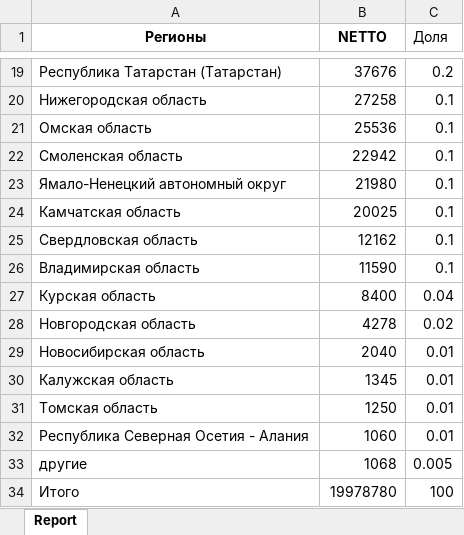
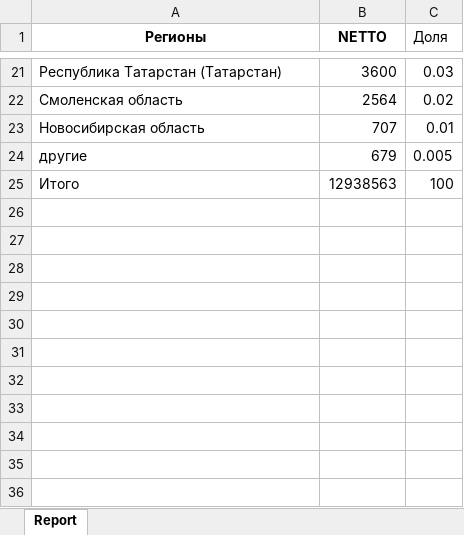
Before and after one commit to avv77/Marketing_report, an Excel workbook: exel/report_reg.xlsx, sheet Report, drawn as a sheet; only a part is shown, gaps mark what is left out; values as stored, in another font and other column widths than the file's, no borders; removed rows and columns are numbered as before the commit, all else as after; the diff covers the shown part only; the diff names each change by its address in the sheet, - before the commit and + after, or states it on an @@ line.

```diff
--- a/exel/report_reg.xlsx (sheet Report)
+++ b/exel/report_reg.xlsx (sheet Report)
-B21 (NETTO): 37676
+B21 (NETTO): 3600
-C21 (Доля): 0.2
+C21 (Доля): 0.03
-row 20: Нижегородская область | 27258 | 0.1
-row 21: Омская область | 25536 | 0.1
-B22 (NETTO): 22942
+B22 (NETTO): 2564
-C22 (Доля): 0.1
+C22 (Доля): 0.02
-row 23: Ямало-Ненецкий автономный округ | 21980 | 0.1
-row 24: Камчатская область | 20025 | 0.1
-row 25: Свердловская область | 12162 | 0.1
-row 26: Владимирская область | 11590 | 0.1
-row 27: Курская область | 8400 | 0.04
-row 28: Новгородская область | 4278 | 0.02
-B23 (NETTO): 2040
+B23 (NETTO): 707
-row 30: Калужская область | 1345 | 0.01
-row 31: Томская область | 1250 | 0.01
-row 32: Республика Северная Осетия - Алания | 1060 | 0.01
-B24 (NETTO): 1068
+B24 (NETTO): 679
-B25 (NETTO): 19978780
+B25 (NETTO): 12938563
```
Also changed, not shown: 15 added rows, 13 removed rows and 7 edited cells elsewhere in this sheet, exel/report_2021.xlsx, exel/report_fo.xlsx, 28 other files.
